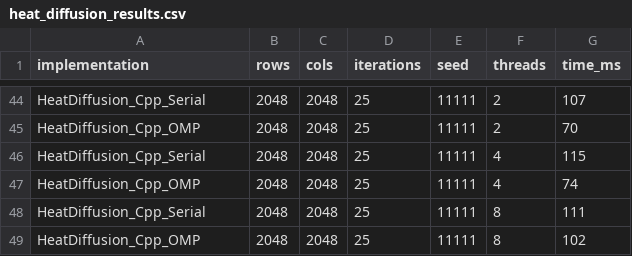
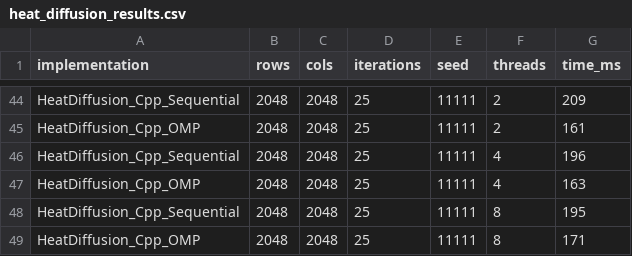
Before and after one commit to SoftEng751-2026/Team1_question_2, a CSV file: benchmark_results/perf_raw/heat_diffusion_results.csv, drawn as a sheet; only a part is shown, gaps mark what is left out; the diff covers the shown part only; the diff names each change by its address in the sheet, - before the commit and + after, or states it on an @@ line.

Commit message:
Use sequential as text label

```diff
--- a/benchmark_results/perf_raw/heat_diffusion_results.csv
+++ b/benchmark_results/perf_raw/heat_diffusion_results.csv
-A44 (implementation): HeatDiffusion_Cpp_Serial
+A44 (implementation): HeatDiffusion_Cpp_Sequential
-G44 (time_ms): 107
+G44 (time_ms): 209
-G45 (time_ms): 70
+G45 (time_ms): 161
-A46 (implementation): HeatDiffusion_Cpp_Serial
+A46 (implementation): HeatDiffusion_Cpp_Sequential
-G46 (time_ms): 115
+G46 (time_ms): 196
-G47 (time_ms): 74
+G47 (time_ms): 163
-A48 (implementation): HeatDiffusion_Cpp_Serial
+A48 (implementation): HeatDiffusion_Cpp_Sequential
-G48 (time_ms): 111
+G48 (time_ms): 195
-G49 (time_ms): 102
+G49 (time_ms): 171
```
Also changed, not shown: 63 edited cells elsewhere in this file, 4 other files.
